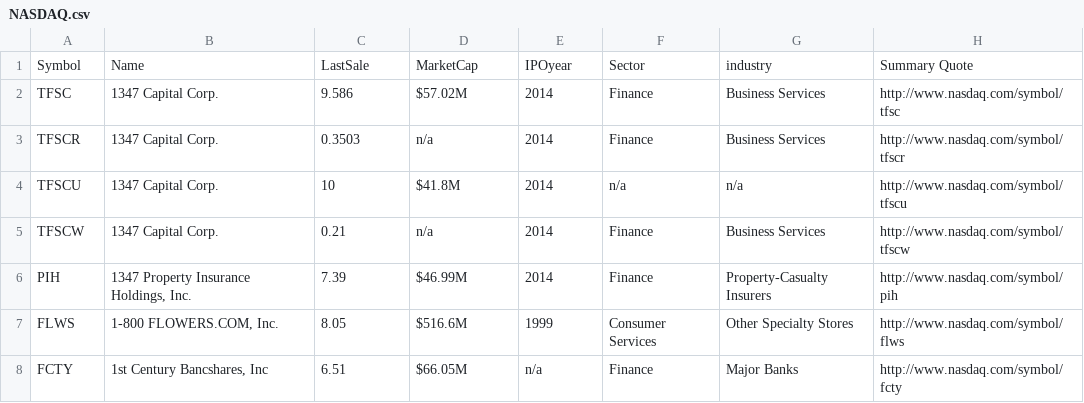
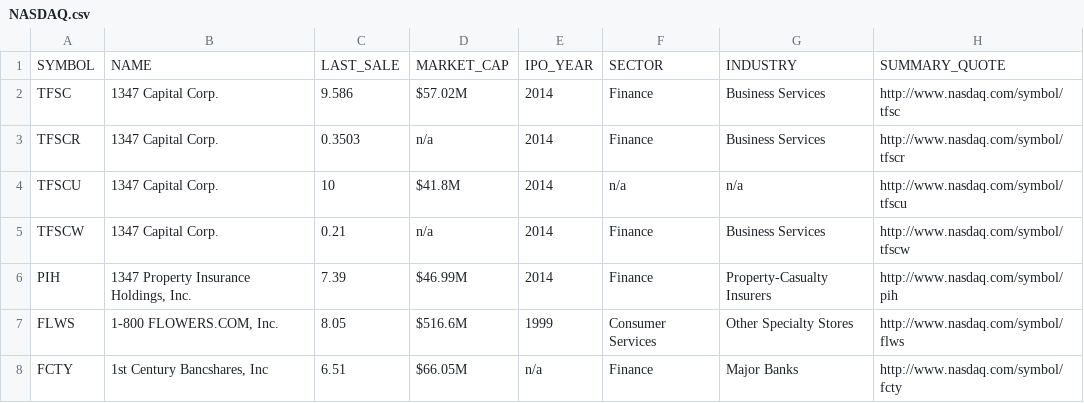
Before and after one commit to bmorrise/market_sample, a CSV file: NASDAQ.csv, drawn as a sheet; only a part is shown.

```diff
--- a/NASDAQ.csv
+++ b/NASDAQ.csv
@@ -1,2 +1,2 @@
-"Symbol","Name","LastSale","MarketCap","IPOyear","Sector","industry","Summary Quote",
+"SYMBOL","NAME","LAST_SALE","MARKET_CAP","IPO_YEAR","SECTOR","INDUSTRY","SUMMARY_QUOTE",
 "TFSC","1347 Capital Corp.","9.586","$57.02M","2014","Finance","Business Services","http://www.nasdaq.com/symbol/tfsc",
```
Also changed, not shown: INDEX_20150105.csv, INDEX_20150106.csv, 14 other files.
